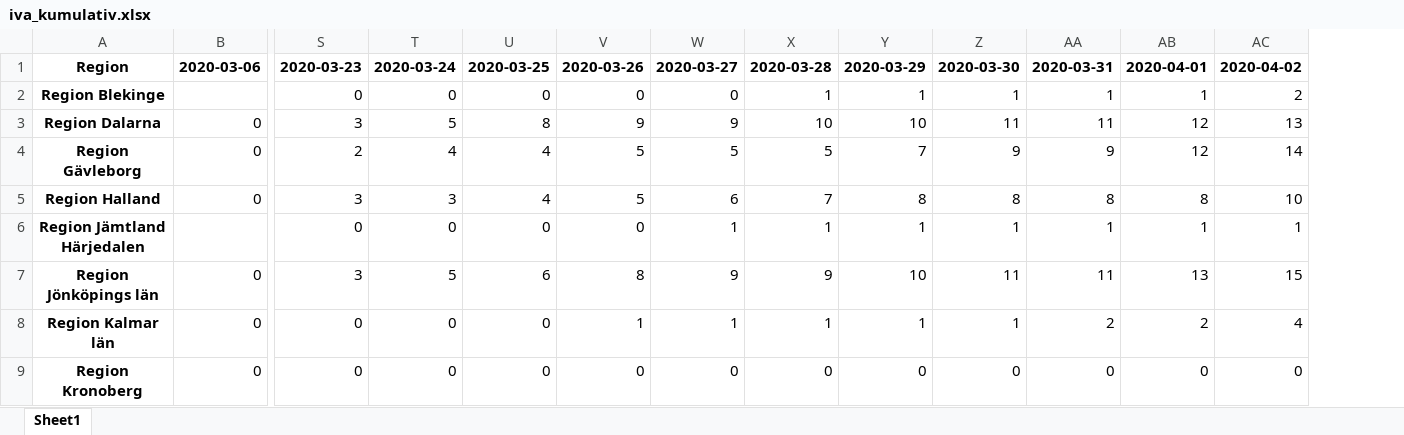
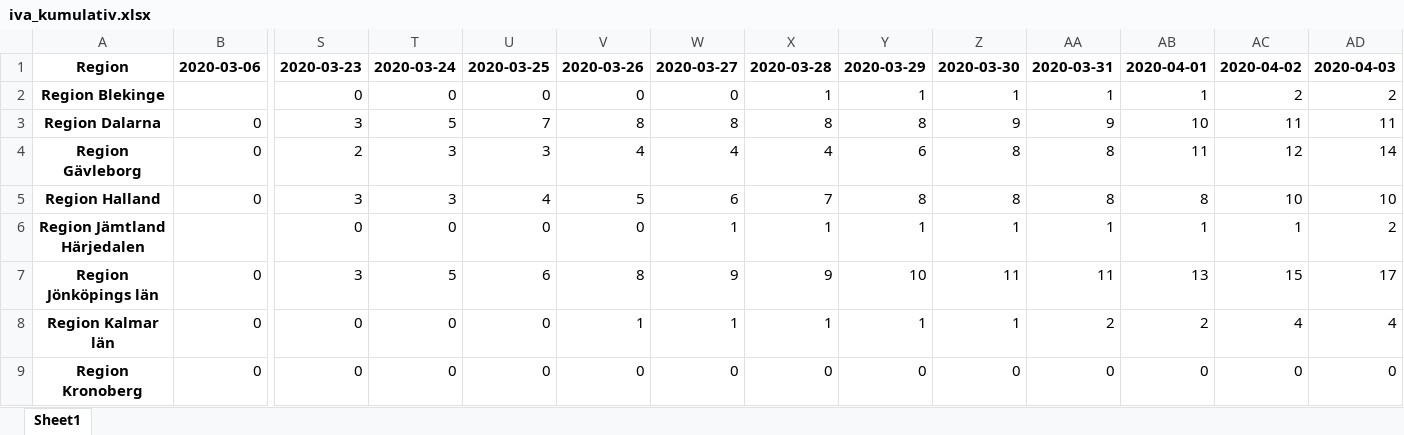
Before and after one commit to Virreb/vardoptimeraren, an Excel workbook: data/interim/iva_kumulativ.xlsx, sheet Sheet1, drawn as a sheet; only a part is shown, gaps mark what is left out; values as stored, in another font and other column widths than the file's, no borders; the diff covers the shown part only; the diff names each change by its address in the sheet, - before the commit and + after, or states it on an @@ line.

Commit message:
Addera utskrivningar samt uppdatering vid ny iva-data

```diff
--- a/data/interim/iva_kumulativ.xlsx (sheet Sheet1)
+++ b/data/interim/iva_kumulativ.xlsx (sheet Sheet1)
+column AD, rows 1-9: 2020-04-03 | 2 | 11 | 14 | 10 | 2 | 17 | 4 | 0
-U3: 8
+U3: 7
-V3: 9
+V3: 8
-W3: 9
+W3: 8
-X3: 10
+X3: 8
-Y3: 10
+Y3: 8
-Z3: 11
+Z3: 9
-AA3: 11
+AA3: 9
-AB3: 12
+AB3: 10
-AC3: 13
+AC3: 11
-T4: 4
+T4: 3
-U4: 4
+U4: 3
-V4: 5
+V4: 4
-W4: 5
+W4: 4
-X4: 5
+X4: 4
-Y4: 7
+Y4: 6
-Z4: 9
+Z4: 8
-AA4: 9
+AA4: 8
-AB4: 12
+AB4: 11
-AC4: 14
+AC4: 12
```
Also changed, not shown: 2 added rows, 2 removed rows and 94 edited cells elsewhere in this sheet, 7 other files.
